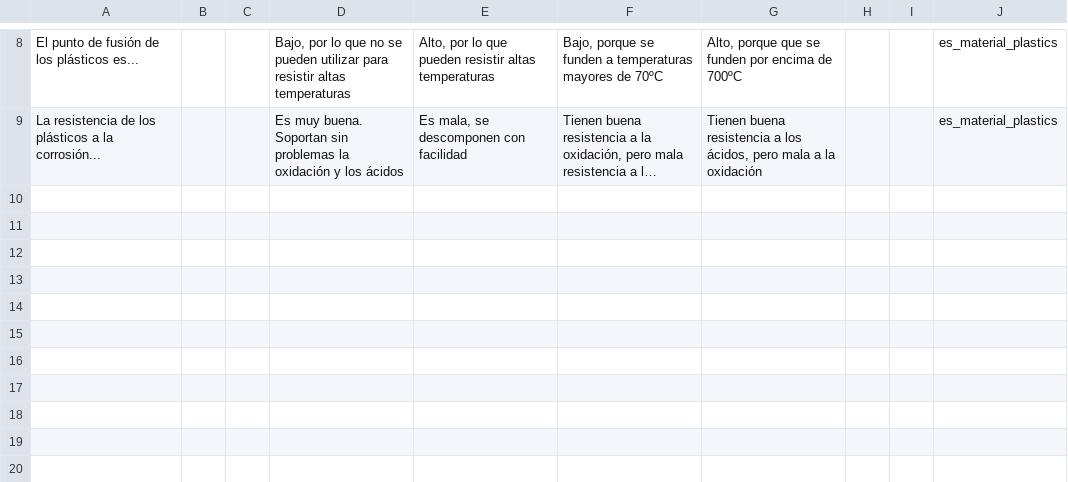
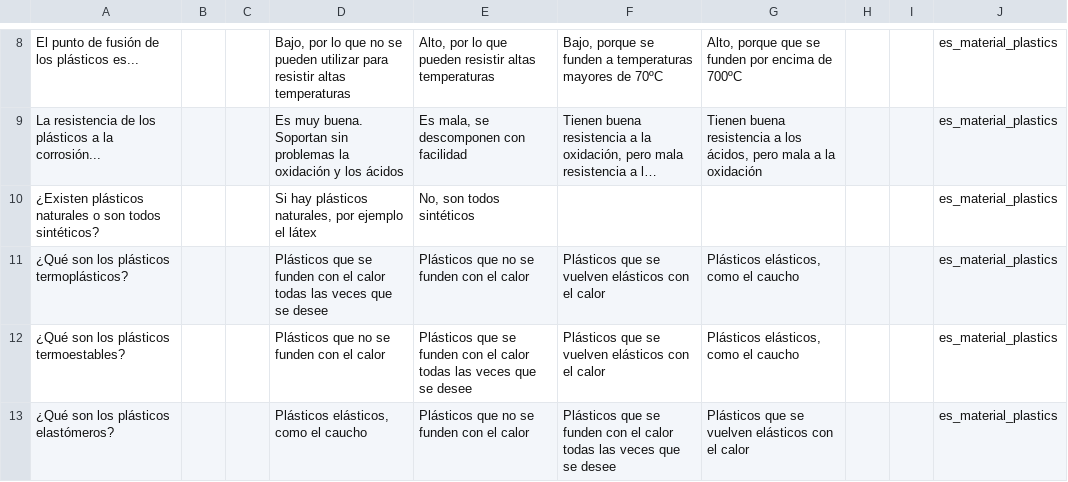
Before and after one commit to picuino/questionary, a CSV file: build/es_material_plastics.csv, drawn as a sheet; only a part is shown, gaps mark what is left out; long unchanged cells end in …; the diff names each change by its address in the sheet, - before the commit and + after, or states it on an @@ line.

Commit message:
Añadidas cuestiones sobre plásticos

```diff
--- a/build/es_material_plastics.csv
+++ b/build/es_material_plastics.csv
+row 10: ¿Existen plásticos naturales o son todos sintéticos? |  |  | Si hay plásticos naturales, por ejemplo el látex | No, son todos sintéticos |  |  |  |  | es_material_plastics
+row 11: ¿Qué son los plásticos termoplásticos? |  |  | Plásticos que se funden con el calor todas las veces que se desee | Plásticos que no se funden con el calor | Plásticos que se vuelven elásticos con el calor | Plásticos elásticos, como el caucho |  |  | es_material_plastics
+row 12: ¿Qué son los plásticos termoestables? |  |  | Plásticos que no se funden con el calor | Plásticos que se funden con el calor todas las veces que se desee | Plásticos que se vuelven elásticos con el calor | Plásticos elásticos, como el caucho |  |  | es_material_plastics
+row 13: ¿Qué son los plásticos elastómeros? |  |  | Plásticos elásticos, como el caucho | Plásticos que no se funden con el calor | Plásticos que se funden con el calor todas las veces que se desee | Plásticos que se vuelven elásticos con el calor |  |  | es_material_plastics
```
Also changed, not shown: 5 other files.
